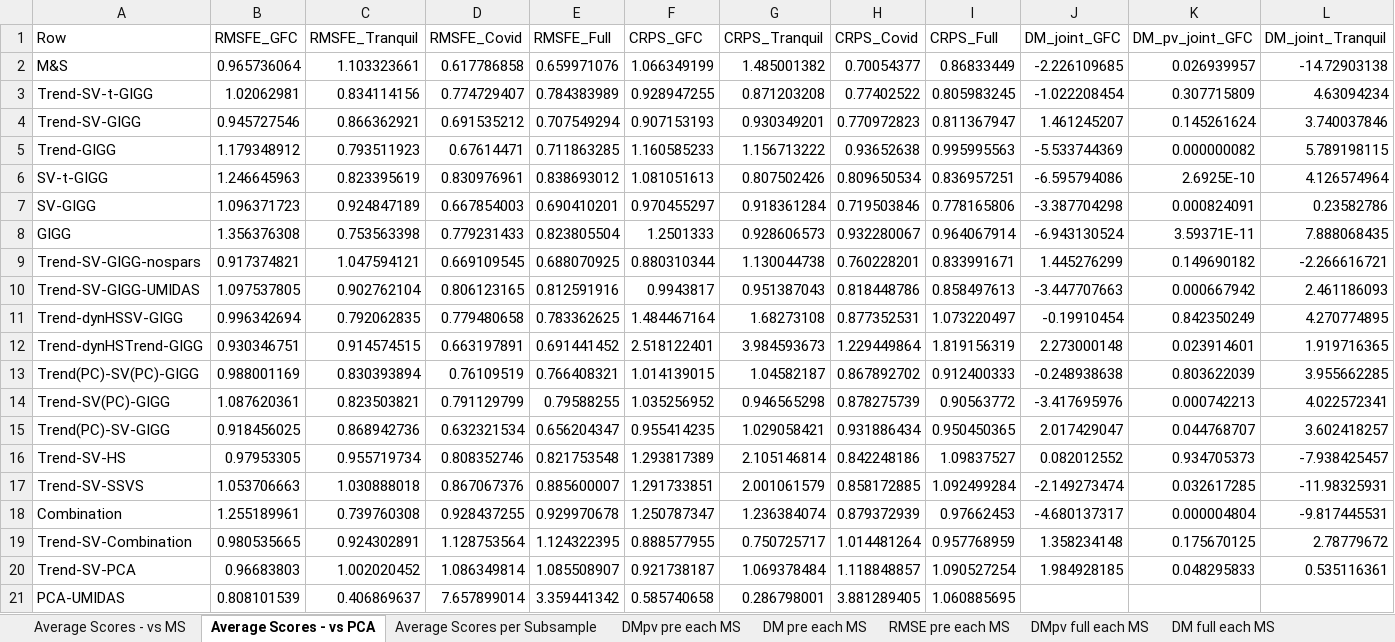
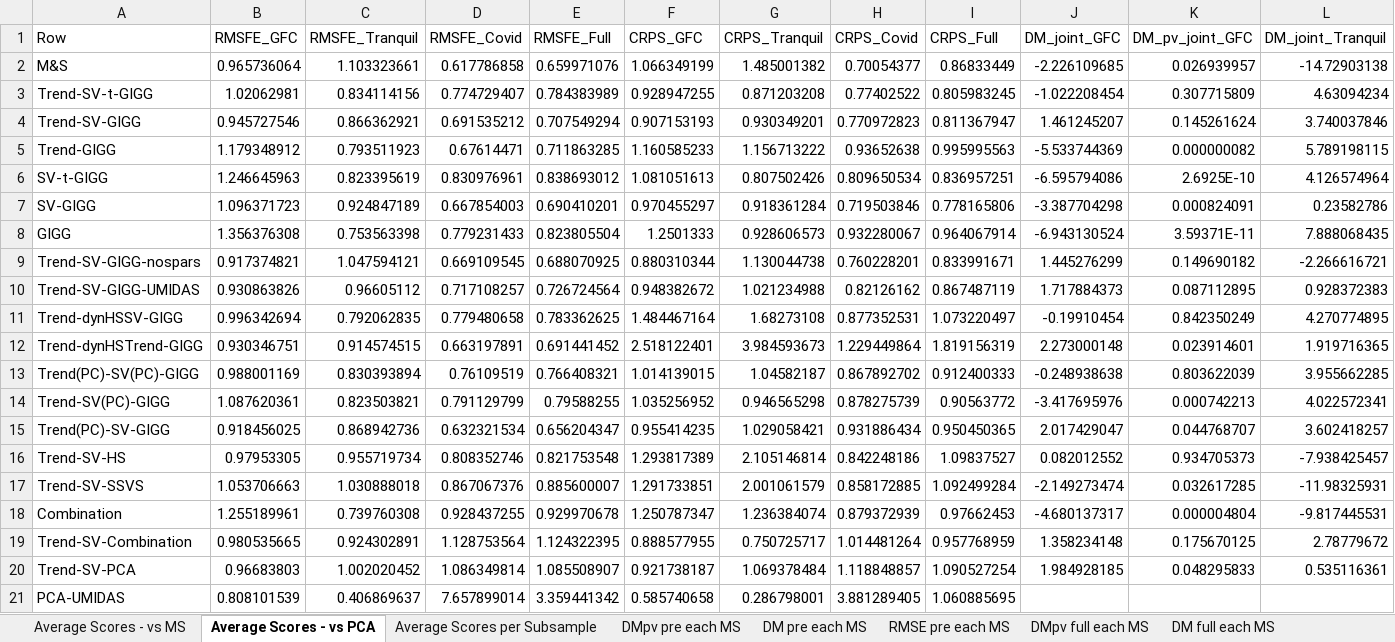
Before and after one commit to davkoh/Bayesian-MIDAS, an Excel workbook: RR_Results/dm_results_fullset_iteratedpredictions_23-Oct-2024.xlsx, sheet Average Scores - vs PCA, drawn as a sheet; only a part is shown; values as stored, in another font and other column widths than the file's, no borders; removed rows and columns are numbered as before the commit, all else as after; rows hold the shown columns only; the diff names each change by its address in the sheet, - before the commit and + after, or states it on an @@ line.

```diff
--- a/RR_Results/dm_results_fullset_iteratedpredictions_23-Oct-2024.xlsx (sheet Average Scores - vs PCA)
+++ b/RR_Results/dm_results_fullset_iteratedpredictions_23-Oct-2024.xlsx (sheet Average Scores - vs PCA)
-row 10: Trend-SV-GIGG-UMIDAS | 1.097537805 | 0.902762104 | 0.806123165 | 0.812591916 | 0.9943817 | 0.951387043 | 0.818448786 | 0.858497613 | -3.447707663 | 0.000667942 | 2.461186093
+row 10: Trend-SV-GIGG-UMIDAS | 0.930863826 | 0.96605112 | 0.717108257 | 0.726724564 | 0.948382672 | 1.021234988 | 0.82126162 | 0.867487119 | 1.717884373 | 0.087112895 | 0.928372383
```
Also changed, not shown: sheet Average Scores - vs MS, sheet DM full each PCA, sheet CRPS pre each PCA, sheet CRPS DM full each PCA, sheet RMSE pre each PCA, sheet DMpv pre each PCA, 19 more sheets.
